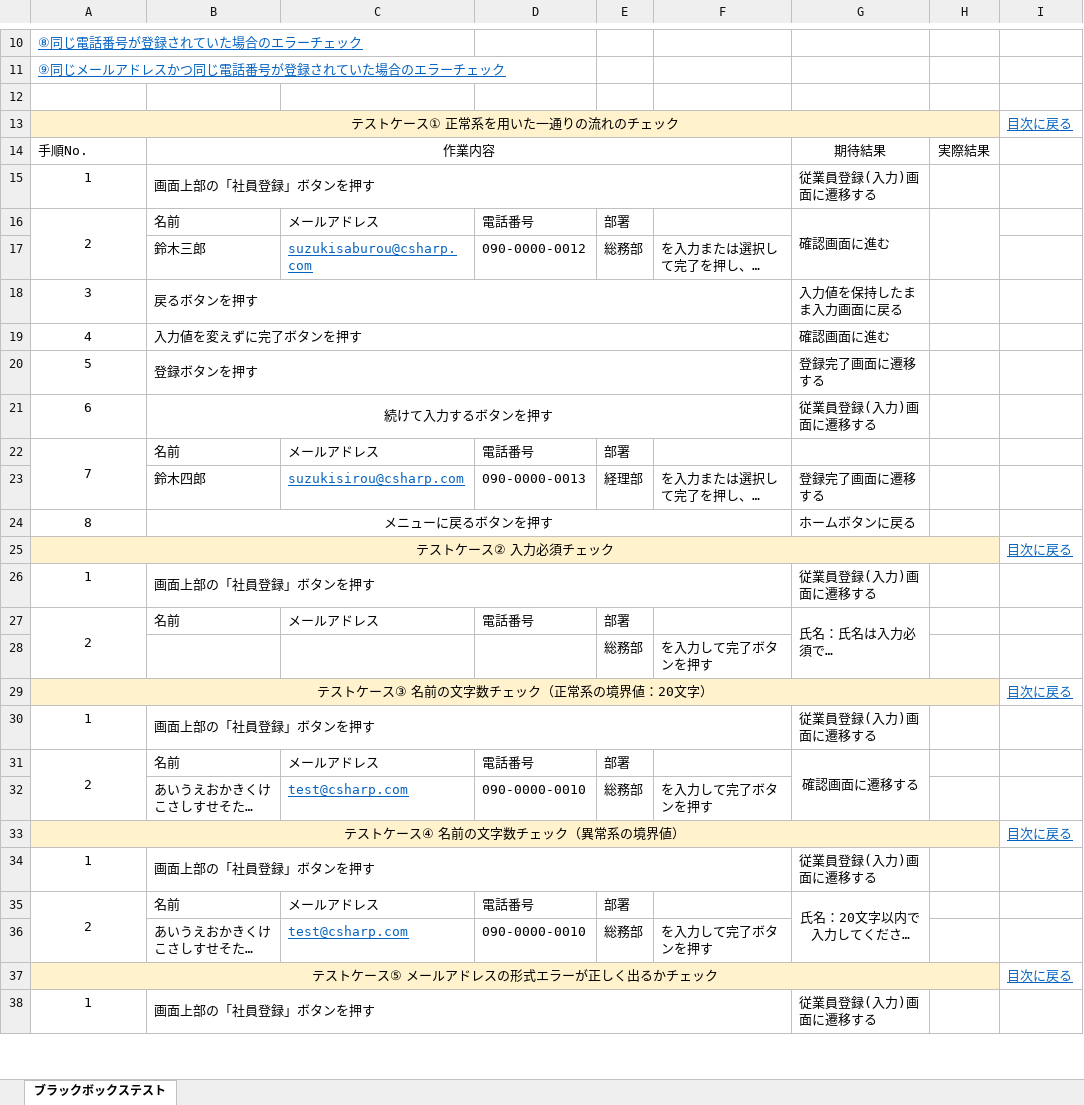
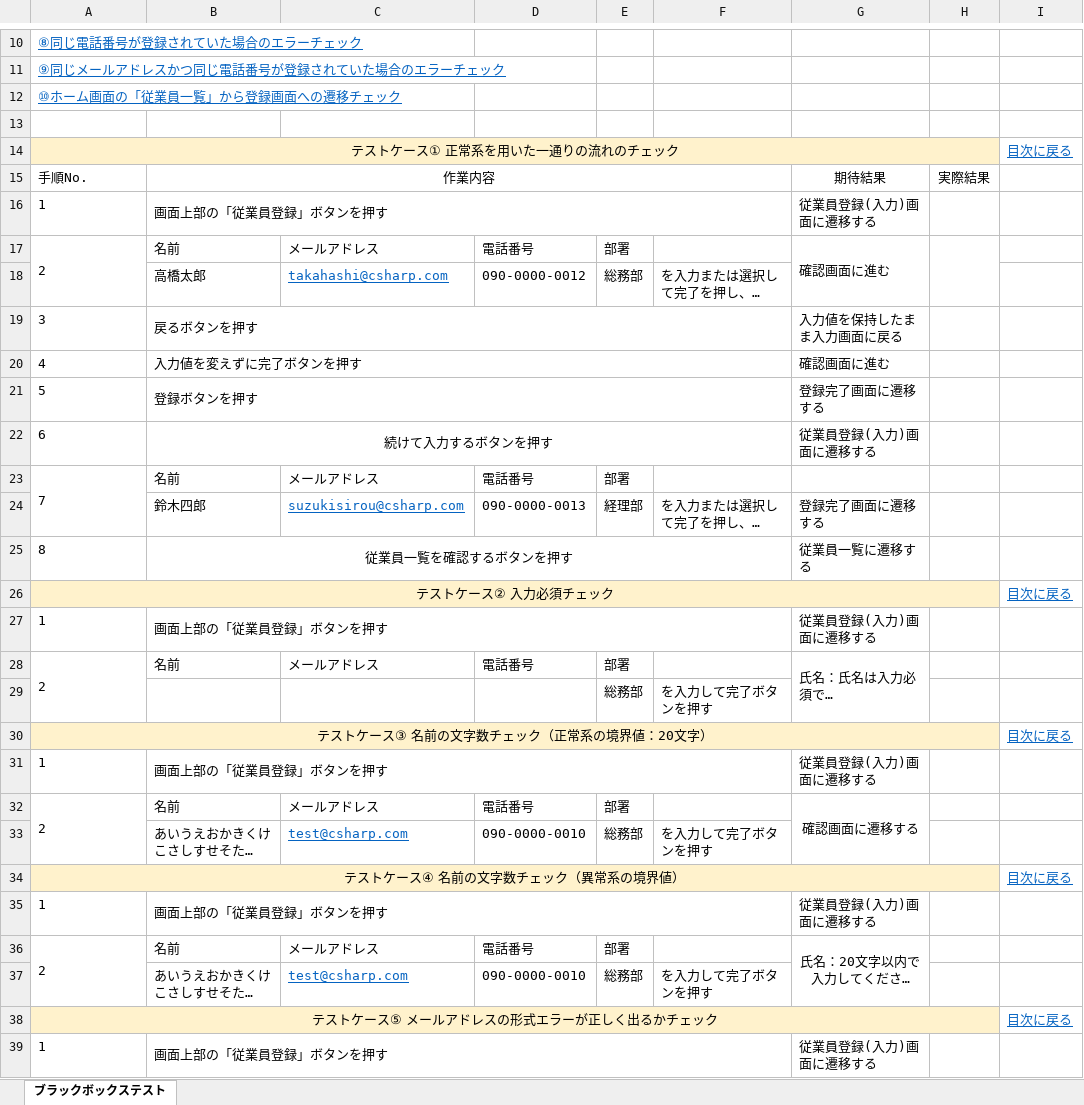
Before and after one commit to Suzaki-0420/csharp_training_202605, an Excel workbook: docs/03_test/従業員登録のテストケース.xlsx, sheet ブラックボックステスト, drawn as a sheet; only a part is shown, gaps mark what is left out; long unchanged cells end in …; values as stored, in another font and other column widths than the file's, no borders; charts and pictures not drawn; addresses are those after the commit; the diff covers the shown part only; the diff names each change by its address in the sheet, - before the commit and + after, or states it on an @@ line.

Commit message:
ブラックボックステスト修正

```diff
--- a/docs/03_test/従業員登録のテストケース.xlsx (sheet ブラックボックステスト)
+++ b/docs/03_test/従業員登録のテストケース.xlsx (sheet ブラックボックステスト)
+row 12: ⑩ホーム画面の「従業員一覧」から登録画面への遷移チェック
-A16:A17 alignment: center
+A16:A17 alignment: left
-B16: 画面上部の「社員登録」ボタンを押す
+B16: 画面上部の「従業員登録」ボタンを押す
-B18: 鈴木三郎
+B18: 高橋太郎
-C18: suzukisaburou@csharp.com
+C18: takahashi@csharp.com
-A19:A23 alignment: center
+A19:A23 alignment: left
-A25 alignment: center
+A25 alignment: left
-B25: メニューに戻るボタンを押す
+B25: 従業員一覧を確認するボタンを押す
-G25: ホームボタンに戻る
+G25: 従業員一覧に遷移する
-A27:A28 alignment: center
+A27:A28 alignment: left
-B27: 画面上部の「社員登録」ボタンを押す
+B27: 画面上部の「従業員登録」ボタンを押す
-A31:A32 alignment: center
+A31:A32 alignment: left
-B31: 画面上部の「社員登録」ボタンを押す
+B31: 画面上部の「従業員登録」ボタンを押す
-A35:A36 alignment: center
+A35:A36 alignment: left
-B35: 画面上部の「社員登録」ボタンを押す
+B35: 画面上部の「従業員登録」ボタンを押す
-A39 alignment: center
+A39 alignment: left
-B39: 画面上部の「社員登録」ボタンを押す
+B39: 画面上部の「従業員登録」ボタンを押す
```
Also changed, not shown: 3 added rows, 7 edited cells and cell formats elsewhere in this sheet, charts or pictures, docs/03_test/従業員一覧テストケース.xlsx, docs/03_test/従業員削除のテストケース.xlsx, 7 other files.
